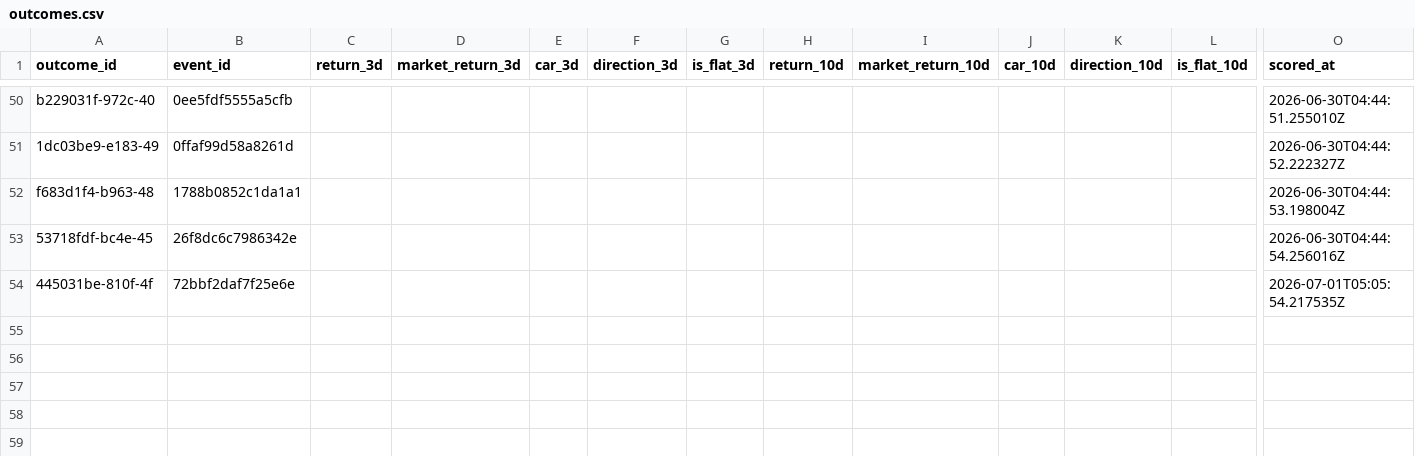
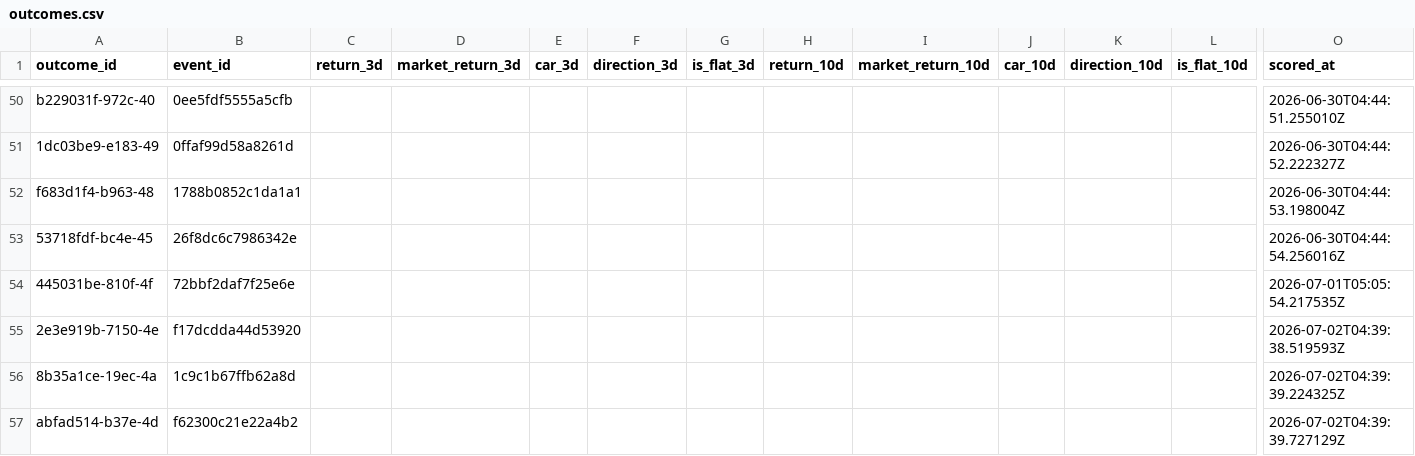
Before and after one commit to Arthurliangli/strategic-event-tracker, a CSV file: data/outcomes/outcomes.csv, drawn as a sheet; only a part is shown, gaps mark what is left out; rows hold the shown columns only; the diff names each change by its address in the sheet, - before the commit and + after, or states it on an @@ line.

Commit message:
score: 2026-07-02 04:39 UTC — auto-update outcomes & scores

```diff
--- a/data/outcomes/outcomes.csv
+++ b/data/outcomes/outcomes.csv
+row 55: 2e3e919b-7150-4e | f17dcdda44d53920 |  |  |  |  |  |  |  |  |  |  | 2026-07-02T04:39:38.519593Z
+row 56: 8b35a1ce-19ec-4a | 1c9c1b67ffb62a8d |  |  |  |  |  |  |  |  |  |  | 2026-07-02T04:39:39.224325Z
+row 57: abfad514-b37e-4d | f62300c21e22a4b2 |  |  |  |  |  |  |  |  |  |  | 2026-07-02T04:39:39.727129Z
```
